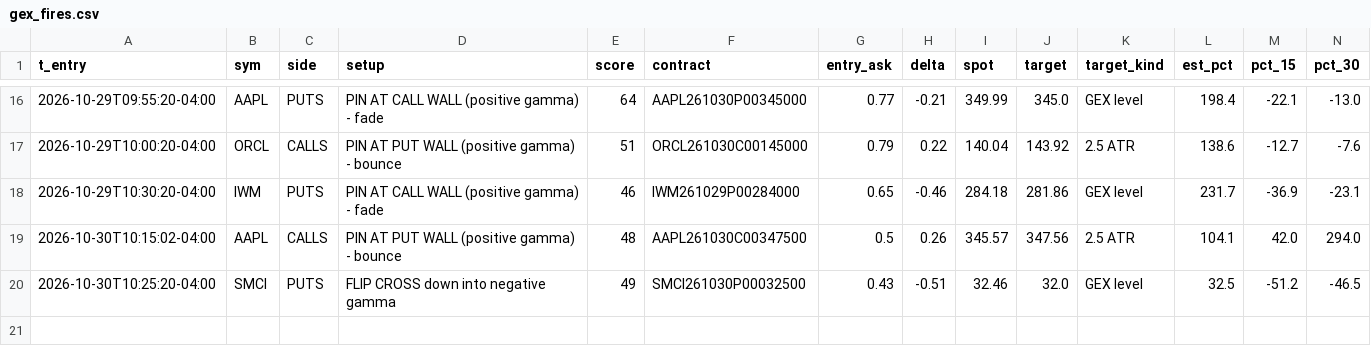
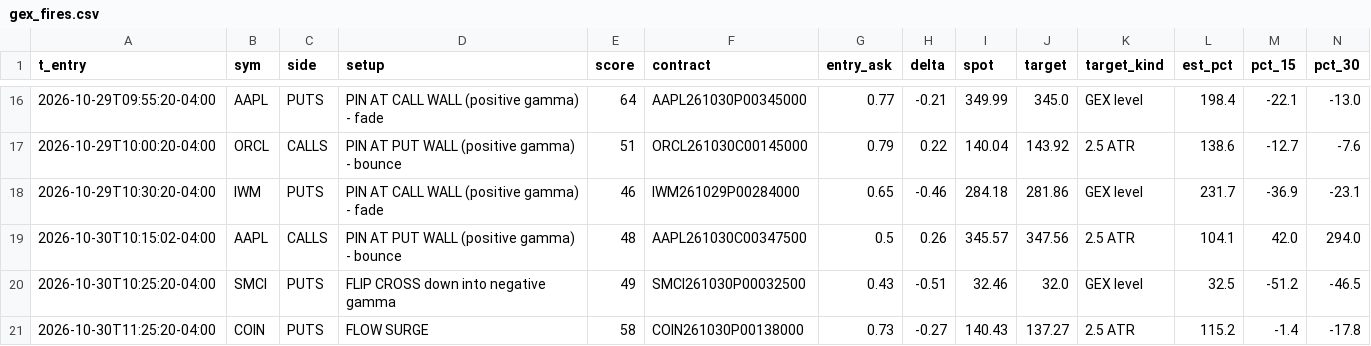
Before and after one commit to jnewsom188327/stoch-bot, a CSV file: gex_fires.csv, drawn as a sheet; only a part is shown, gaps mark what is left out; rows hold the shown columns only; the diff names each change by its address in the sheet, - before the commit and + after, or states it on an @@ line.

```diff
--- a/gex_fires.csv
+++ b/gex_fires.csv
+row 21: 2026-10-30T11:25:20-04:00 | COIN | PUTS | FLOW SURGE | 58 | COIN261030P00138000 | 0.73 | -0.27 | 140.43 | 137.27 | 2.5 ATR | 115.2 | -1.4 | -17.8
```
Also changed, not shown: 4 other files.
